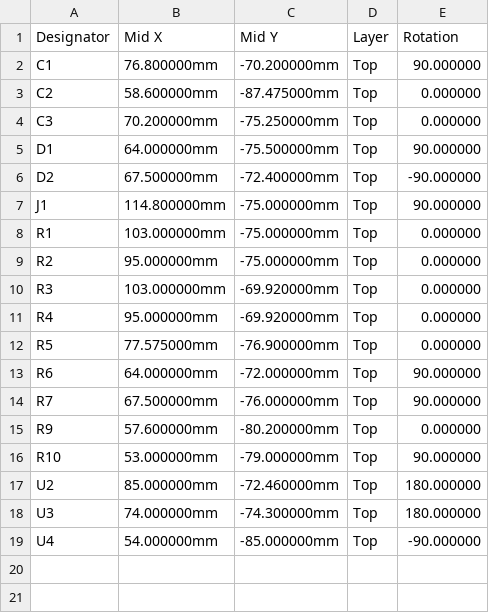
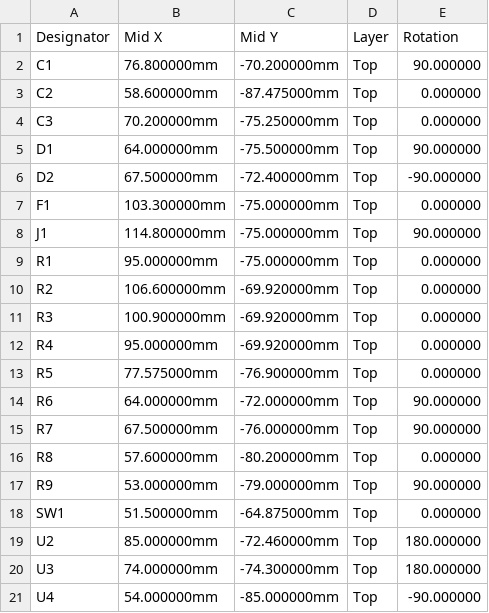
Before and after one commit to TheKingOfChaos/RF-UPS-Monitor, a CSV file: hardware/pico-poe-mains-carrier/fab/pico-poe-mains-carrier-cpl.csv, drawn as a sheet.

```diff
--- a/hardware/pico-poe-mains-carrier/fab/pico-poe-mains-carrier-cpl.csv
+++ b/hardware/pico-poe-mains-carrier/fab/pico-poe-mains-carrier-cpl.csv
@@ -6,6 +6,7 @@ D1,64.000000mm,-75.500000mm,Top,90.000000
 D2,67.500000mm,-72.400000mm,Top,-90.000000
+F1,103.300000mm,-75.000000mm,Top,0.000000
 J1,114.800000mm,-75.000000mm,Top,90.000000
-R1,103.000000mm,-75.000000mm,Top,0.000000
-R2,95.000000mm,-75.000000mm,Top,0.000000
-R3,103.000000mm,-69.920000mm,Top,0.000000
+R1,95.000000mm,-75.000000mm,Top,0.000000
+R2,106.600000mm,-69.920000mm,Top,0.000000
+R3,100.900000mm,-69.920000mm,Top,0.000000
 R4,95.000000mm,-69.920000mm,Top,0.000000
@@ -14,4 +15,5 @@ R6,64.000000mm,-72.000000mm,Top,90.000000
 R7,67.500000mm,-76.000000mm,Top,90.000000
-R9,57.600000mm,-80.200000mm,Top,0.000000
-R10,53.000000mm,-79.000000mm,Top,90.000000
+R8,57.600000mm,-80.200000mm,Top,0.000000
+R9,53.000000mm,-79.000000mm,Top,90.000000
+SW1,51.500000mm,-64.875000mm,Top,0.000000
 U2,85.000000mm,-72.460000mm,Top,180.000000
```
Also changed, not shown: hardware/pico-poe-mains-carrier/fab/pico-poe-mains-carrier-bom.csv, 33 other files.
